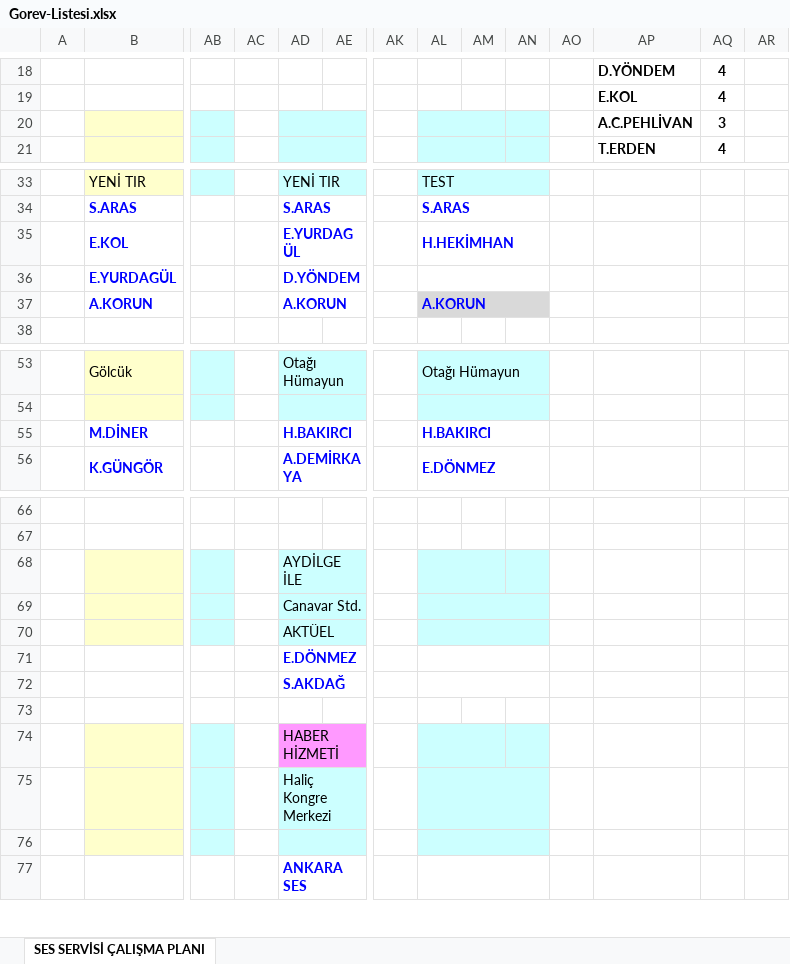
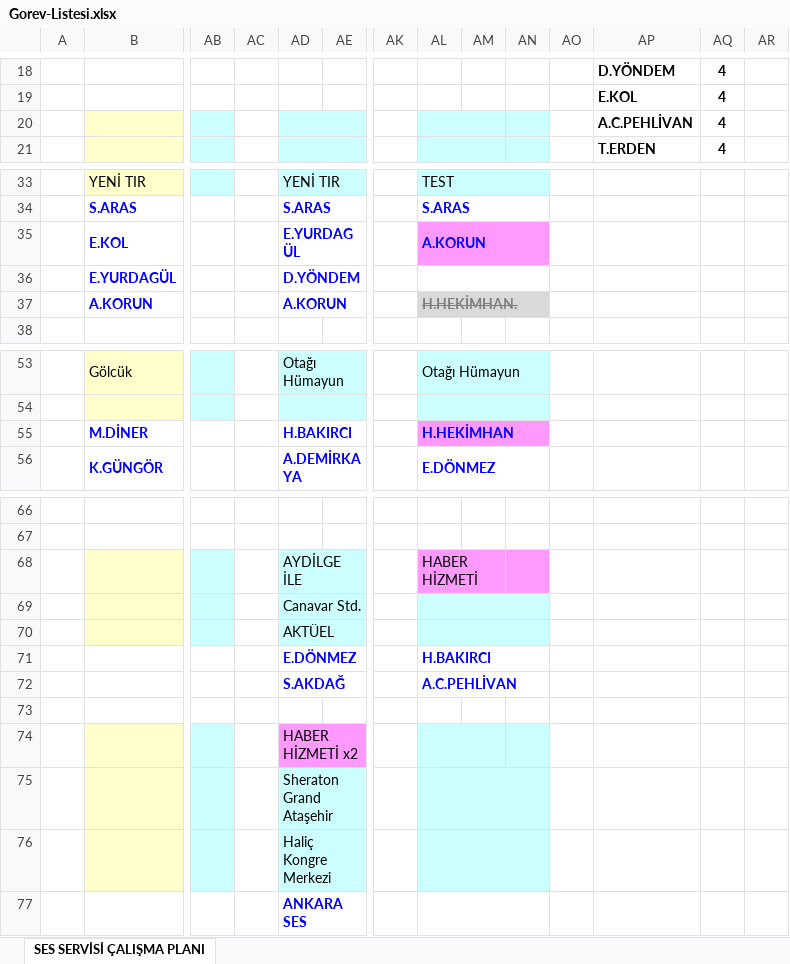
Before and after one commit to bozokyapi5/ses, an Excel workbook: Gorev-Listesi.xlsx, sheet SES SERVİSİ ÇALIŞMA PLANI, drawn as a sheet; only a part is shown, gaps mark what is left out; values as stored, in another font and other column widths than the file's, no borders; removed rows and columns are numbered as before the commit, all else as after; rows hold the shown columns only; the diff names each change by its address in the sheet, - before the commit and + after, or states it on an @@ line.

```diff
--- a/Gorev-Listesi.xlsx (sheet SES SERVİSİ ÇALIŞMA PLANI)
+++ b/Gorev-Listesi.xlsx (sheet SES SERVİSİ ÇALIŞMA PLANI)
-AQ20: 3
+AQ20: 4
-AL35: H.HEKİMHAN
+AL35: A.KORUN
-AL35:AN35 fill: none
+AL35:AN35 fill: #FF99FF
-AL37: A.KORUN
+AL37: H.HEKİMHAN.
@@ AL37 strikethrough: off → on, text colour: #0000FF → #808080 @@
-AL55: H.BAKIRCI
+AL55: H.HEKİMHAN
-AL55:AN55 fill: none
+AL55:AN55 fill: #FF99FF
-AL68: (empty)
+AL68: HABER HİZMETİ
-AL68:AN68 fill: #CCFFFF
+AL68:AN68 fill: #FF99FF
-AL71: (empty)
+AL71: H.BAKIRCI
-AL72: (empty)
+AL72: A.C.PEHLİVAN
-AD74: HABER HİZMETİ
+AD74: HABER HİZMETİ x2
+row 75:  |  |  |  | Sheraton Grand Ataşehir
-row 76: (empty)
```
